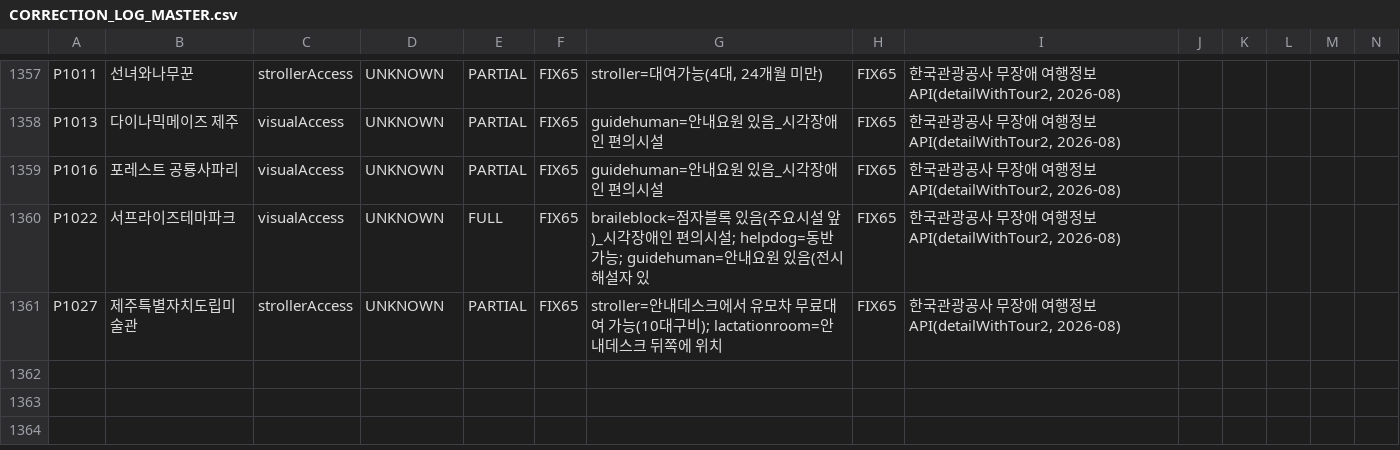
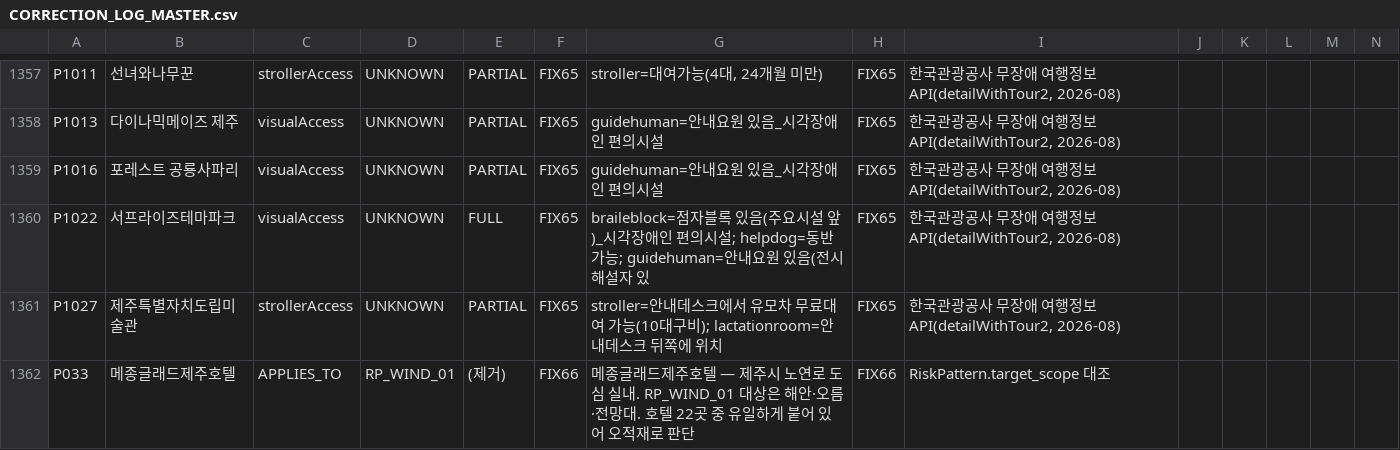
Before and after one commit to huple2019/jeju-kg-data, a CSV file: CORRECTION_LOG_MASTER.csv, drawn as a sheet; only a part is shown, gaps mark what is left out; rows hold the shown columns only; the diff names each change by its address in the sheet, - before the commit and + after, or states it on an @@ line.

```diff
--- a/CORRECTION_LOG_MASTER.csv
+++ b/CORRECTION_LOG_MASTER.csv
+row 1362: P033 | 메종글래드제주호텔 | APPLIES_TO | RP_WIND_01 | (제거) | FIX66 | 메종글래드제주호텔 — 제주시 노연로 도심 실내. RP_WIND_01 대상은 해안·오름·전망대. 호텔 22곳 중 유일하게 붙어 있어 오적재로 판단 | FIX66 | RiskPattern.target_scope 대조
```
Also changed, not shown: rel_risk_APPLIES_TO_place.csv, 1 other file.
